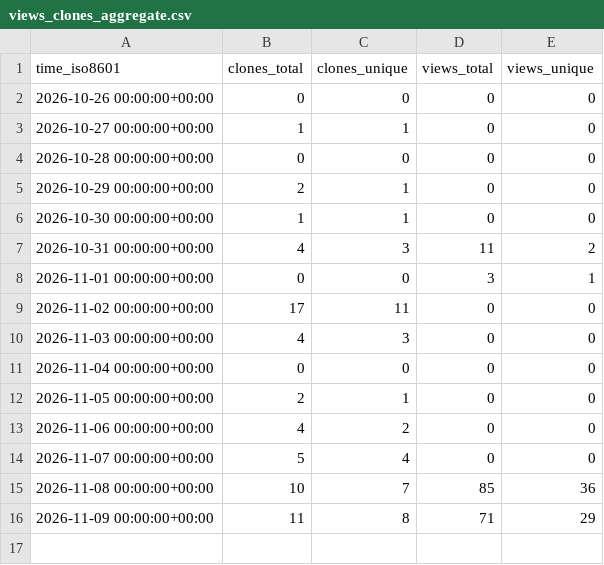
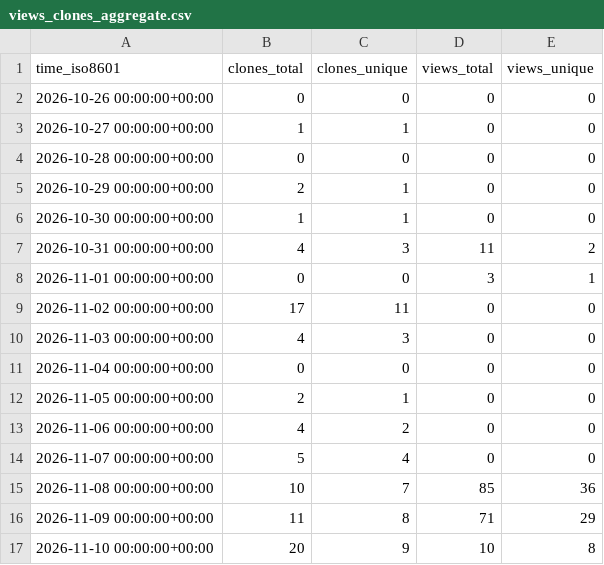
Before and after one commit to boromyr/STL2STEP, a CSV file: boromyr/STL2STEP/ghrs-data/views_clones_aggregate.csv, drawn as a sheet.

```diff
--- a/boromyr/STL2STEP/ghrs-data/views_clones_aggregate.csv
+++ b/boromyr/STL2STEP/ghrs-data/views_clones_aggregate.csv
@@ -16 +16,2 @@ time_iso8601,clones_total,clones_unique,views_total,views_unique
 2026-11-09 00:00:00+00:00,11,8,71,29
+2026-11-10 00:00:00+00:00,20,9,10,8
```
Also changed, not shown: 1 other file.
